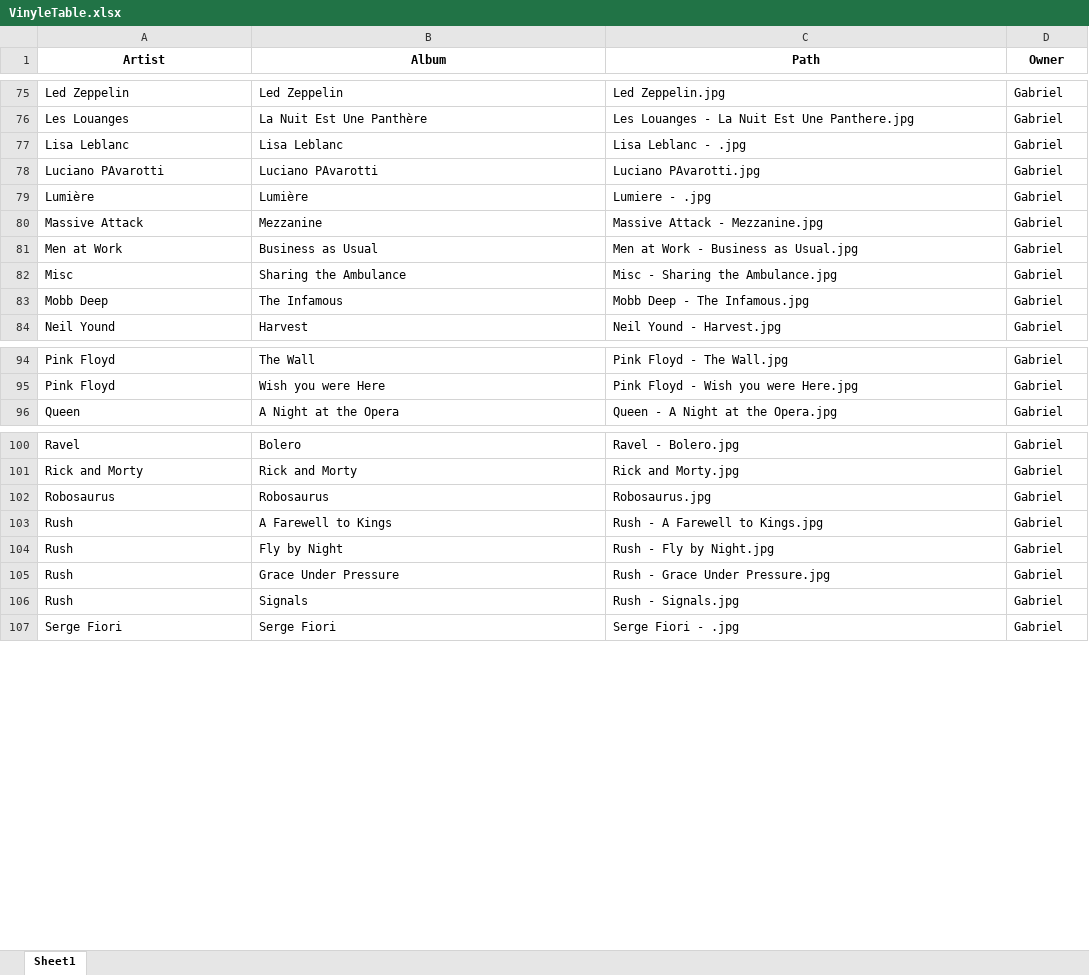
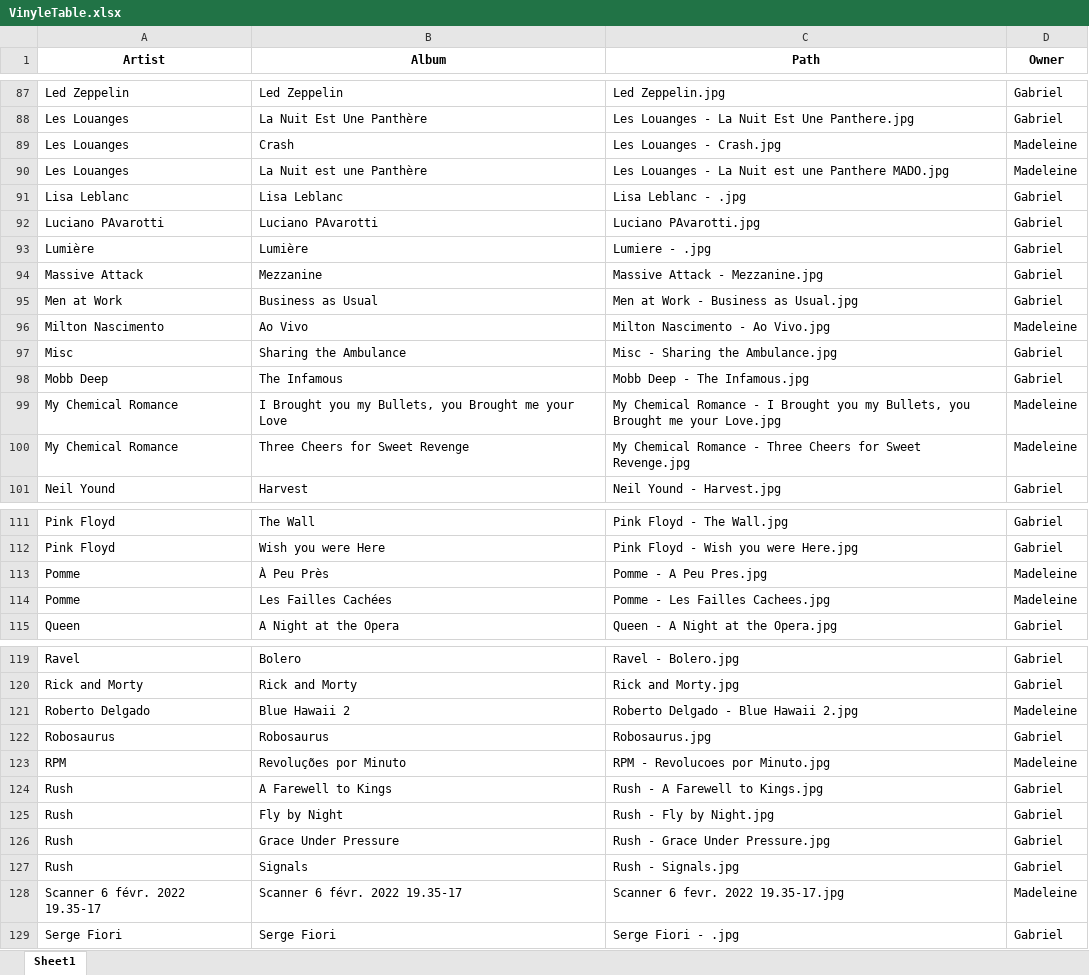
Before and after one commit to GabrielLemyre/GabrielLemyre.github.io, an Excel workbook: VinyleTable.xlsx, sheet Sheet1, drawn as a sheet; only a part is shown, gaps mark what is left out; values as stored, in another font and other column widths than the file's, no borders; table styles not drawn; the diff covers the shown part only; the diff names each change by its address in the sheet, - before the commit and + after, or states it on an @@ line.

Commit message:
Ajout Albums Mado

```diff
--- a/VinyleTable.xlsx (sheet Sheet1)
+++ b/VinyleTable.xlsx (sheet Sheet1)
+row 89: Les Louanges | Crash | Les Louanges - Crash.jpg | Madeleine
+row 90: Les Louanges | La Nuit est une Panthère | Les Louanges - La Nuit est une Panthere MADO.jpg | Madeleine
+row 96: Milton Nascimento | Ao Vivo | Milton Nascimento - Ao Vivo.jpg | Madeleine
+row 99: My Chemical Romance | I Brought you my Bullets, you Brought me your Love | My Chemical Romance - I Brought you my Bullets, you Brought me your Love.jpg | Madeleine
+row 100: My Chemical Romance | Three Cheers for Sweet Revenge | My Chemical Romance - Three Cheers for Sweet Revenge.jpg | Madeleine
+row 113: Pomme | À Peu Près | Pomme - A Peu Pres.jpg | Madeleine
+row 114: Pomme | Les Failles Cachées | Pomme - Les Failles Cachees.jpg | Madeleine
+row 121: Roberto Delgado | Blue Hawaii 2 | Roberto Delgado - Blue Hawaii 2.jpg | Madeleine
+row 123: RPM | Revoluções por Minuto | RPM - Revolucoes por Minuto.jpg | Madeleine
+row 128: Scanner 6 févr. 2022 19.35-17 | Scanner 6 févr. 2022 19.35-17 | Scanner 6 fevr. 2022 19.35-17.jpg | Madeleine
```
Also changed, not shown: 17 added rows elsewhere in this sheet, 54 other files.
